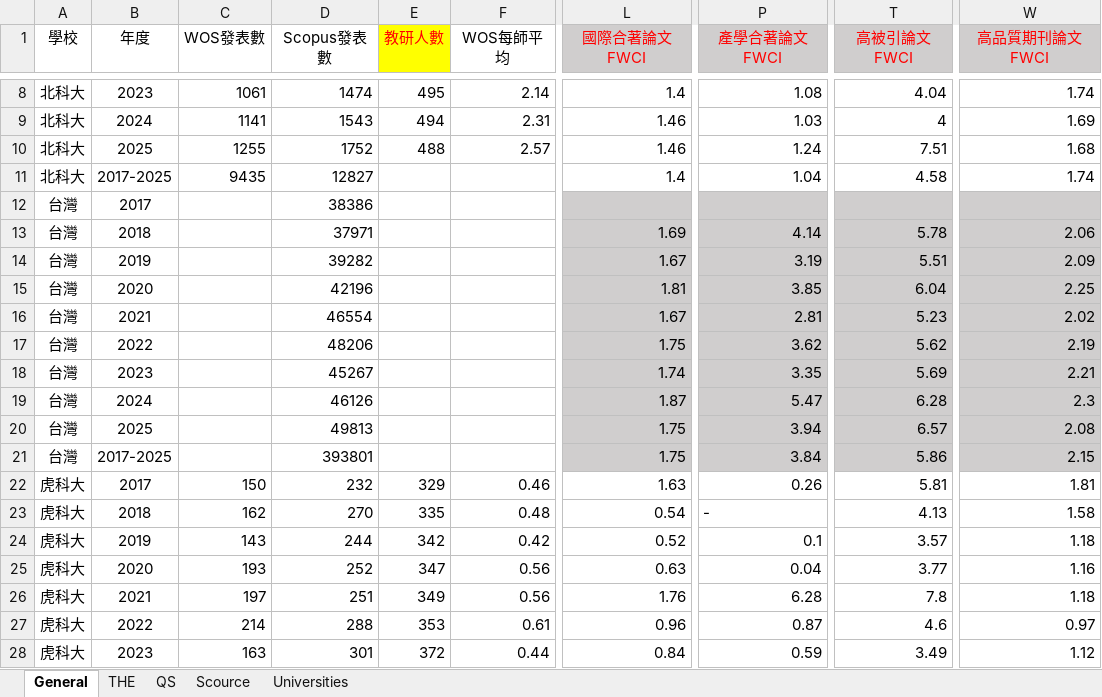
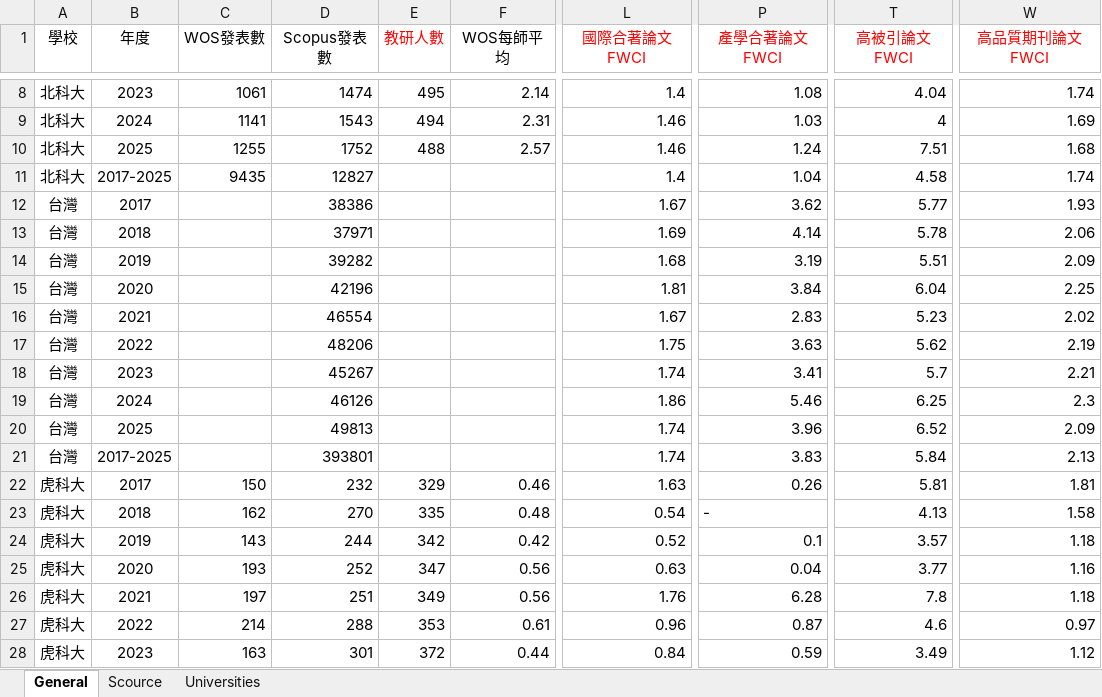
Before and after one commit to ChiaoWenBrigidaCheng/nkust-research-platform, an Excel workbook: 00 Raw data/研究量能統計 2017-2025.xlsx, sheet General, drawn as a sheet; only a part is shown, gaps mark what is left out; values as stored, in another font and other column widths than the file's, no borders; charts and pictures not drawn; the diff names each change by its address in the sheet, - before the commit and + after, or states it on an @@ line.

```diff
--- a/00 Raw data/研究量能統計 2017-2025.xlsx (sheet General)
+++ b/00 Raw data/研究量能統計 2017-2025.xlsx (sheet General)
-sheet tab: THE
-sheet tab: QS
-E1 fill: #FFFF00
+E1 fill: none
-L1 fill: #D0CECE
+L1 fill: none
-P1 fill: #D0CECE
+P1 fill: none
-T1 fill: #D0CECE
+T1 fill: none
-W1 fill: #D0CECE
+W1 fill: none
-L12 (國際合著論文FWCI): (empty)
+L12 (國際合著論文FWCI): 1.67
-L12:L21 fill: #D0CECE
+L12:L21 fill: none
-P12 (產學合著論文FWCI): (empty)
+P12 (產學合著論文FWCI): 3.62
-P12:P21 fill: #D0CECE
+P12:P21 fill: none
-T12 (高被引論文FWCI): (empty)
+T12 (高被引論文FWCI): 5.77
-T12:T21 fill: #D0CECE
+T12:T21 fill: none
-W12 (高品質期刊論文FWCI): (empty)
+W12 (高品質期刊論文FWCI): 1.93
-W12:W21 fill: #D0CECE
+W12:W21 fill: none
-L14 (國際合著論文FWCI): 1.67
+L14 (國際合著論文FWCI): 1.68
-P15 (產學合著論文FWCI): 3.85
+P15 (產學合著論文FWCI): 3.84
-P16 (產學合著論文FWCI): 2.81
+P16 (產學合著論文FWCI): 2.83
-P17 (產學合著論文FWCI): 3.62
+P17 (產學合著論文FWCI): 3.63
-P18 (產學合著論文FWCI): 3.35
+P18 (產學合著論文FWCI): 3.41
-T18 (高被引論文FWCI): 5.69
+T18 (高被引論文FWCI): 5.7
-L19 (國際合著論文FWCI): 1.87
+L19 (國際合著論文FWCI): 1.86
-P19 (產學合著論文FWCI): 5.47
+P19 (產學合著論文FWCI): 5.46
-T19 (高被引論文FWCI): 6.28
+T19 (高被引論文FWCI): 6.25
-L20:L21 (國際合著論文FWCI): 1.75
+L20:L21 (國際合著論文FWCI): 1.74
-P20 (產學合著論文FWCI): 3.94
+P20 (產學合著論文FWCI): 3.96
-T20 (高被引論文FWCI): 6.57
+T20 (高被引論文FWCI): 6.52
-W20 (高品質期刊論文FWCI): 2.08
+W20 (高品質期刊論文FWCI): 2.09
-P21 (產學合著論文FWCI): 3.84
+P21 (產學合著論文FWCI): 3.83
-T21 (高被引論文FWCI): 5.86
+T21 (高被引論文FWCI): 5.84
-W21 (高品質期刊論文FWCI): 2.15
+W21 (高品質期刊論文FWCI): 2.13
```
Also changed, not shown: charts or pictures, 00 Raw data/SDG/Summary_SDG.xlsx, 4 other files.
